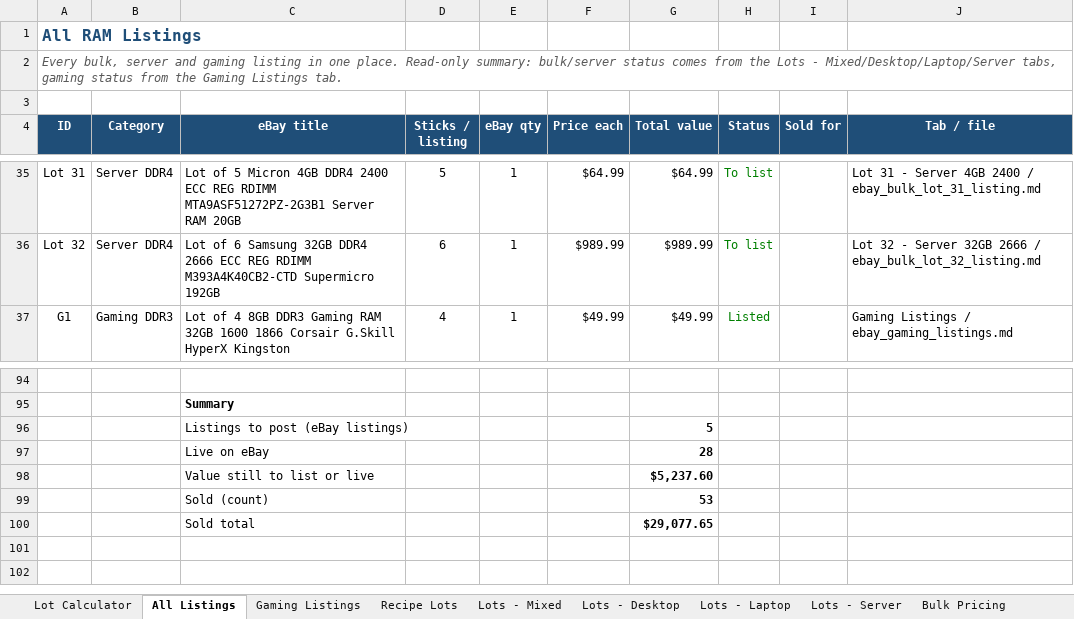
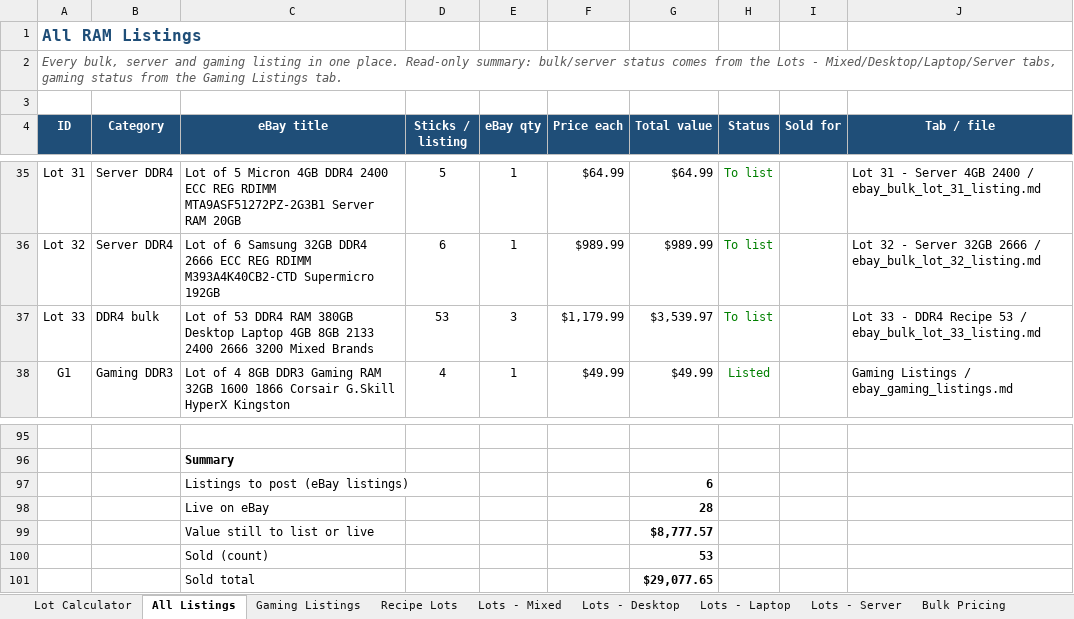
Before and after one commit to bgallaher-lgtm/Claude, an Excel workbook: ram_bulk_pricing.xlsx, sheet All Listings, drawn as a sheet; only a part is shown, gaps mark what is left out; values as stored, in another font and other column widths than the file's, no borders; charts and pictures and conditional formats not drawn; addresses are those after the commit; the diff names each change by its address in the sheet, - before the commit and + after, or states it on an @@ line.

```diff
--- a/ram_bulk_pricing.xlsx (sheet All Listings)
+++ b/ram_bulk_pricing.xlsx (sheet All Listings)
+row 37: Lot 33 | DDR4 bulk | Lot of 53 DDR4 RAM 380GB Desktop Laptop 4GB 8GB 2133 2400 2666 3200 Mixed Brands | 53 | 3 | $1,179.99 | $3,539.97 | To list |  | Lot 33 - DDR4 Recipe 53 / ebay_bulk_lot_33_listing.md
-G97 (Total value): 5
+G97 (Total value): 6
-G99 (Total value): $5,237.60
+G99 (Total value): $8,777.57
```
Also changed, not shown: sheet Lots - Mixed, other sheet tabs, formulas that keep their value, 1 other file.
